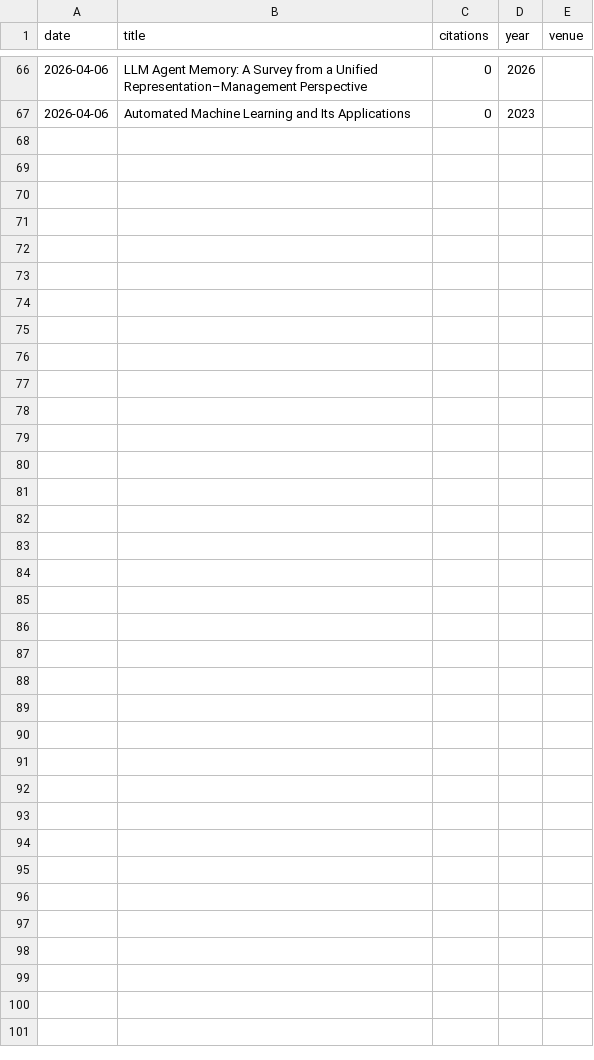
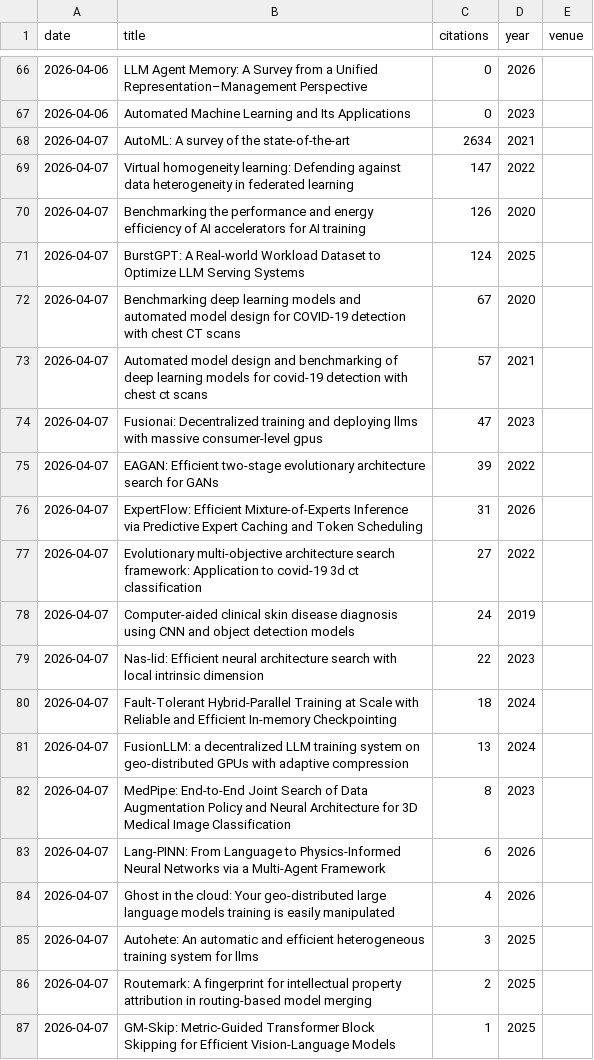
Before and after one commit to marsggbo/marsggbo.github.io, a CSV file: citations.csv, drawn as a sheet; only a part is shown, gaps mark what is left out.

```diff
--- a/citations.csv
+++ b/citations.csv
@@ -67 +67,21 @@ date,title,citations,year,venue
 2026-04-06,Automated Machine Learning and Its Applications,0,2023,
+2026-04-07,AutoML: A survey of the state-of-the-art,2634,2021,
+2026-04-07,Virtual homogeneity learning: Defending against data heterogeneity in federated learning,147,2022,
+2026-04-07,Benchmarking the performance and energy efficiency of AI accelerators for AI training,126,2020,
+2026-04-07,BurstGPT: A Real-world Workload Dataset to Optimize LLM Serving Systems,124,2025,
+2026-04-07,Benchmarking deep learning models and automated model design for COVID-19 detection with chest CT scans,67,2020,
+2026-04-07,Automated model design and benchmarking of deep learning models for covid-19 detection with chest ct scans,57,2021,
+2026-04-07,Fusionai: Decentralized training and deploying llms with massive consumer-level gpus,47,2023,
+2026-04-07,EAGAN: Efficient two-stage evolutionary architecture search for GANs,39,2022,
+2026-04-07,ExpertFlow: Efficient Mixture-of-Experts Inference via Predictive Expert Caching and Token Scheduling,31,2026,
+2026-04-07,Evolutionary multi-objective architecture search framework: Application to covid-19 3d ct classification,27,2022,
+2026-04-07,Computer-aided clinical skin disease diagnosis using CNN and object detection models,24,2019,
+2026-04-07,Nas-lid: Efficient neural architecture search with local intrinsic dimension,22,2023,
+2026-04-07,Fault-Tolerant Hybrid-Parallel Training at Scale with Reliable and Efficient In-memory Checkpointing,18,2024,
+2026-04-07,FusionLLM: a decentralized LLM training system on geo-distributed GPUs with adaptive compression,13,2024,
+2026-04-07,MedPipe: End-to-End Joint Search of Data Augmentation Policy and Neural Architecture for 3D Medical Image Classification,8,2023,
+2026-04-07,Lang-PINN: From Language to Physics-Informed Neural Networks via a Multi-Agent Framework,6,2026,
+2026-04-07,Ghost in the cloud: Your geo-distributed large language models training is easily manipulated,4,2026,
+2026-04-07,Autohete: An automatic and efficient heterogeneous training system for llms,3,2025,
+2026-04-07,Routemark: A fingerprint for intellectual property attribution in routing-based model merging,2,2025,
+2026-04-07,GM-Skip: Metric-Guided Transformer Block Skipping for Efficient Vision-Language Models,1,2025,
```
